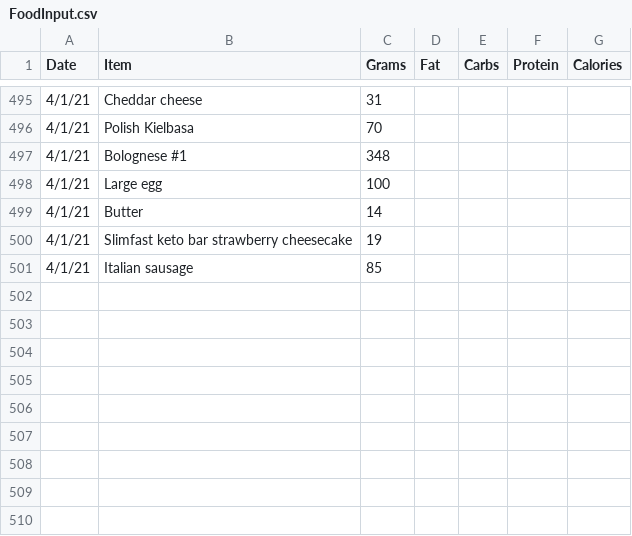
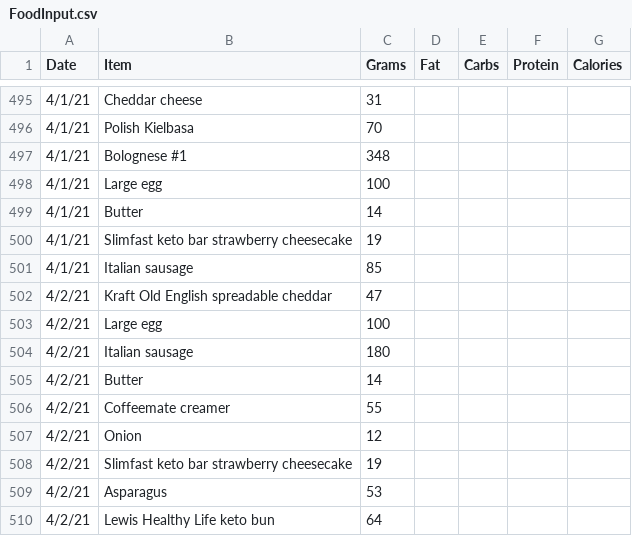
Before and after one commit to tbcombs/Food, a CSV file: FoodInput.csv, drawn as a sheet; only a part is shown, gaps mark what is left out.

Commit message:
Update FoodInput.csv

```diff
--- a/FoodInput.csv
+++ b/FoodInput.csv
@@ -501 +501,10 @@ Date,Item,Grams,Fat,Carbs,Protein,Calories
 4/1/21,Italian sausage,85,,,,
+4/2/21,Kraft Old English spreadable cheddar,47,,,,
+4/2/21,Large egg,100,,,,
+4/2/21,Italian sausage,180,,,,
+4/2/21,Butter,14,,,,
+4/2/21,Coffeemate creamer,55,,,,
+4/2/21,Onion,12,,,,
+4/2/21,Slimfast keto bar strawberry cheesecake,19,,,,
+4/2/21,Asparagus,53,,,,
+4/2/21,Lewis Healthy Life keto bun,64,,,,
```
